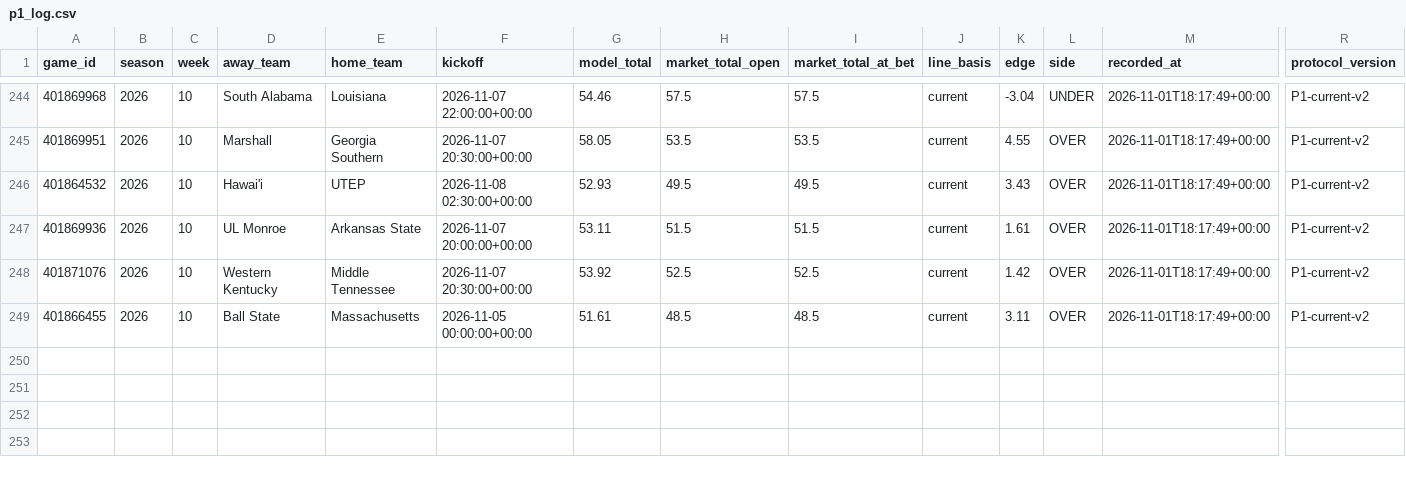
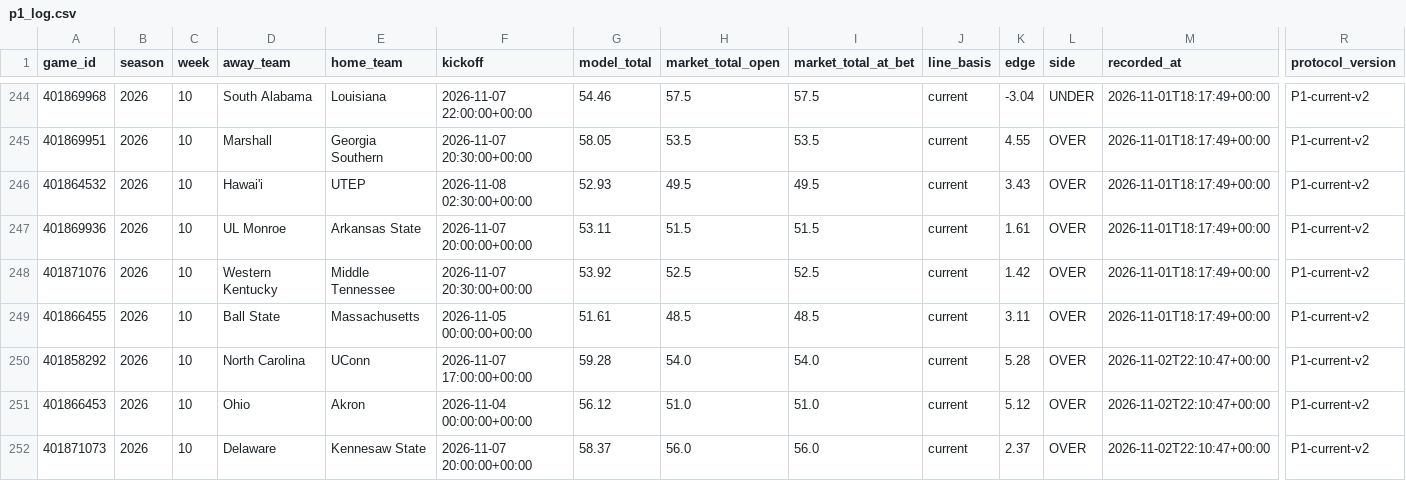
Before and after one commit to grantmelton30/fourth-down-forecast, a CSV file: ncaa-model/data/p1_log.csv, drawn as a sheet; only a part is shown, gaps mark what is left out; rows hold the shown columns only; the diff names each change by its address in the sheet, - before the commit and + after, or states it on an @@ line.

```diff
--- a/ncaa-model/data/p1_log.csv
+++ b/ncaa-model/data/p1_log.csv
+row 250: 401858292 | 2026 | 10 | North Carolina | UConn | 2026-11-07 17:00:00+00:00 | 59.28 | 54.0 | 54.0 | current | 5.28 | OVER | 2026-11-02T22:10:47+00:00 | P1-current-v2
+row 251: 401866453 | 2026 | 10 | Ohio | Akron | 2026-11-04 00:00:00+00:00 | 56.12 | 51.0 | 51.0 | current | 5.12 | OVER | 2026-11-02T22:10:47+00:00 | P1-current-v2
+row 252: 401871073 | 2026 | 10 | Delaware | Kennesaw State | 2026-11-07 20:00:00+00:00 | 58.37 | 56.0 | 56.0 | current | 2.37 | OVER | 2026-11-02T22:10:47+00:00 | P1-current-v2
```
Also changed, not shown: nfl-model/data/w1_log.csv, 3 other files.
